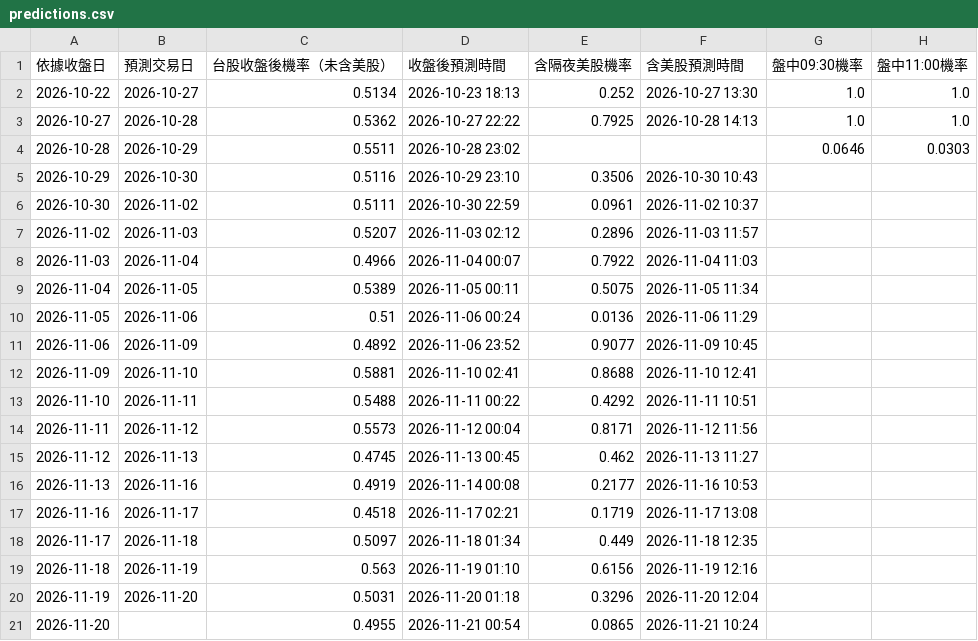
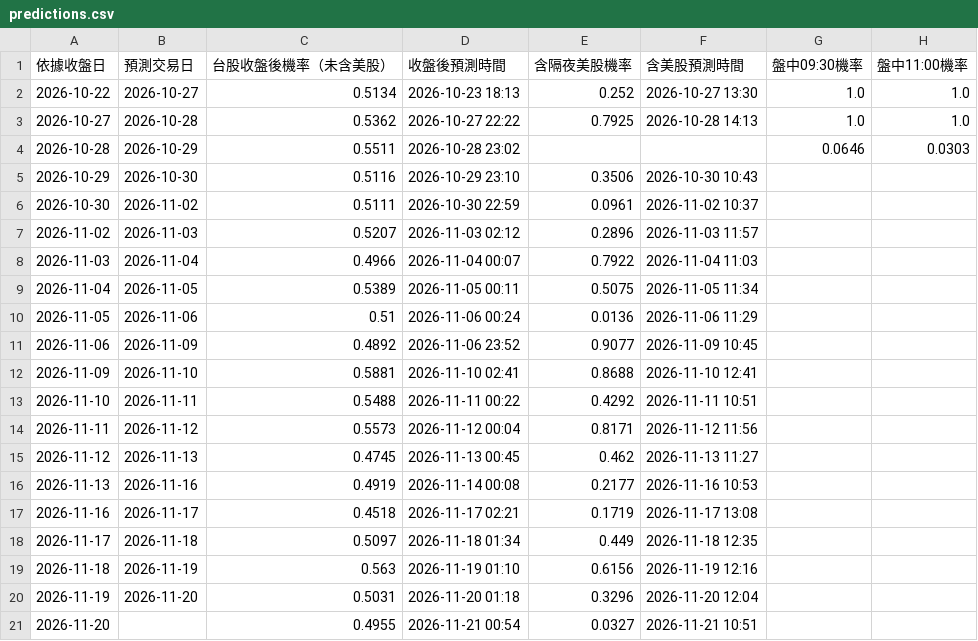
Before and after one commit to syubbb/taiex-dashboard, a CSV file: data/predictions.csv, drawn as a sheet; only a part is shown; the diff names each change by its address in the sheet, - before the commit and + after, or states it on an @@ line.

```diff
--- a/data/predictions.csv
+++ b/data/predictions.csv
-E21 (含隔夜美股機率): 0.0865
+E21 (含隔夜美股機率): 0.0327
-F21 (含美股預測時間): 2026-11-21 10:24
+F21 (含美股預測時間): 2026-11-21 10:51
```
Also changed, not shown: 2 other files.
